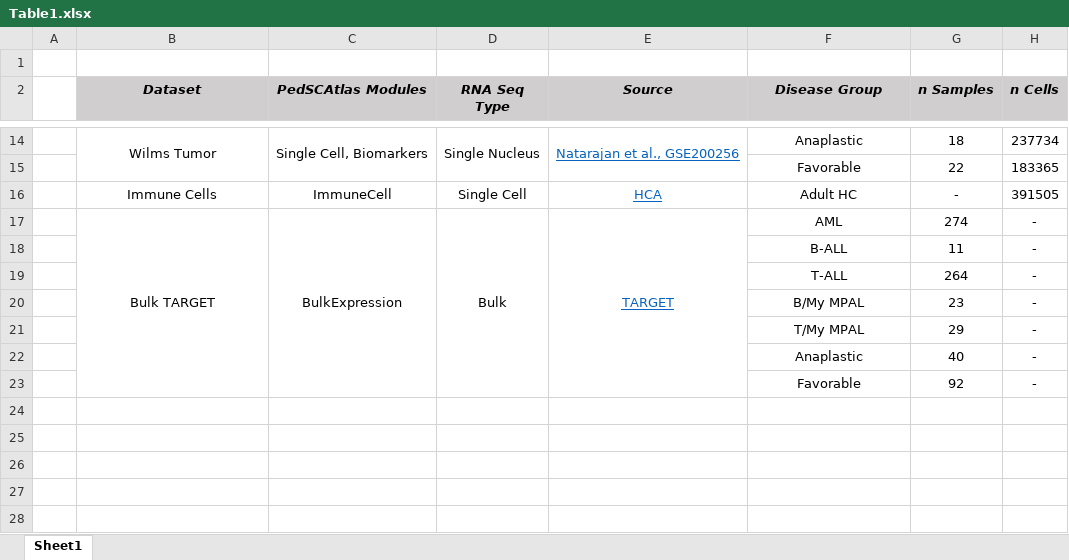
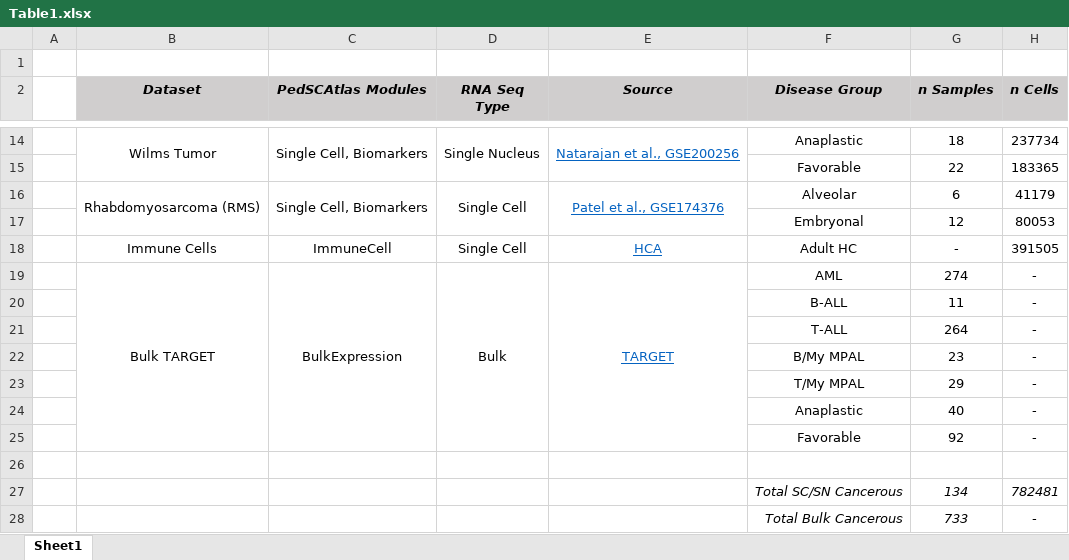
Before and after one commit to bhasin-lab/PedSCAtlas, an Excel workbook: github_files/Table1.xlsx, sheet Sheet1, drawn as a sheet; only a part is shown, gaps mark what is left out; values as stored, in another font and other column widths than the file's, no borders; the diff names each change by its address in the sheet, - before the commit and + after, or states it on an @@ line.

Commit message:
Add files via upload

```diff
--- a/github_files/Table1.xlsx (sheet Sheet1)
+++ b/github_files/Table1.xlsx (sheet Sheet1)
+row 16:  | Rhabdomyosarcoma (RMS) | Single Cell, Biomarkers | Single Cell | Patel et al., GSE174376 | Alveolar | 6 | 41179
+row 17:  |  |  |  |  | Embryonal | 12 | 80053
+row 26: (empty)
+row 27:  |  |  |  |  | Total SC/SN Cancerous | 134 | 782481
+row 28:  |  |  |  |  | Total Bulk Cancerous | 733 | -
```
